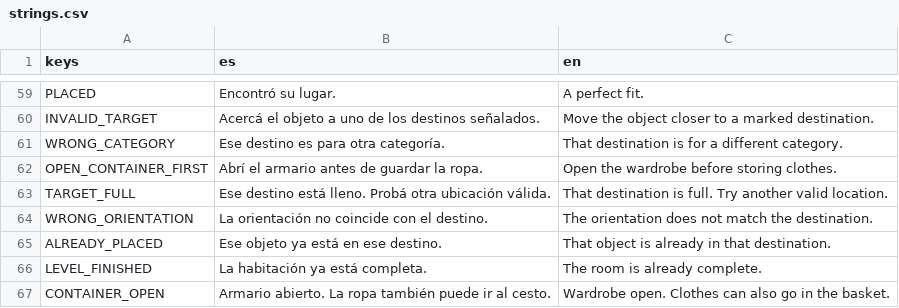
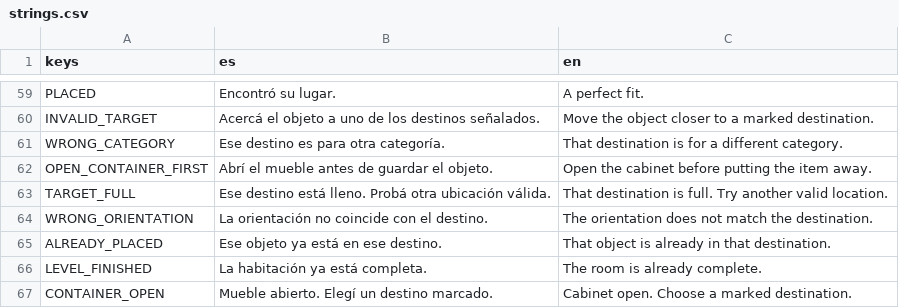
Before and after one commit to msatelier/ORGANIZATION-HERO_6S-MASTERY, a CSV file: localization/strings.csv, drawn as a sheet; only a part is shown, gaps mark what is left out; the diff covers the shown part only.

```diff
--- a/localization/strings.csv
+++ b/localization/strings.csv
@@ -61,3 +61,3 @@
 "WRONG_CATEGORY","Ese destino es para otra categoría.","That destination is for a different category."
-"OPEN_CONTAINER_FIRST","Abrí el armario antes de guardar la ropa.","Open the wardrobe before storing clothes."
+"OPEN_CONTAINER_FIRST","Abrí el mueble antes de guardar el objeto.","Open the cabinet before putting the item away."
 "TARGET_FULL","Ese destino está lleno. Probá otra ubicación válida.","That destination is full. Try another valid location."
@@ -66,2 +66,2 @@
 "LEVEL_FINISHED","La habitación ya está completa.","The room is already complete."
-"CONTAINER_OPEN","Armario abierto. La ropa también puede ir al cesto.","Wardrobe open. Clothes can also go in the basket."
+"CONTAINER_OPEN","Mueble abierto. Elegí un destino marcado.","Cabinet open. Choose a marked destination."
```
Also changed, not shown: 24 added rows and 11 edited cells elsewhere in this file, 46 other files.
